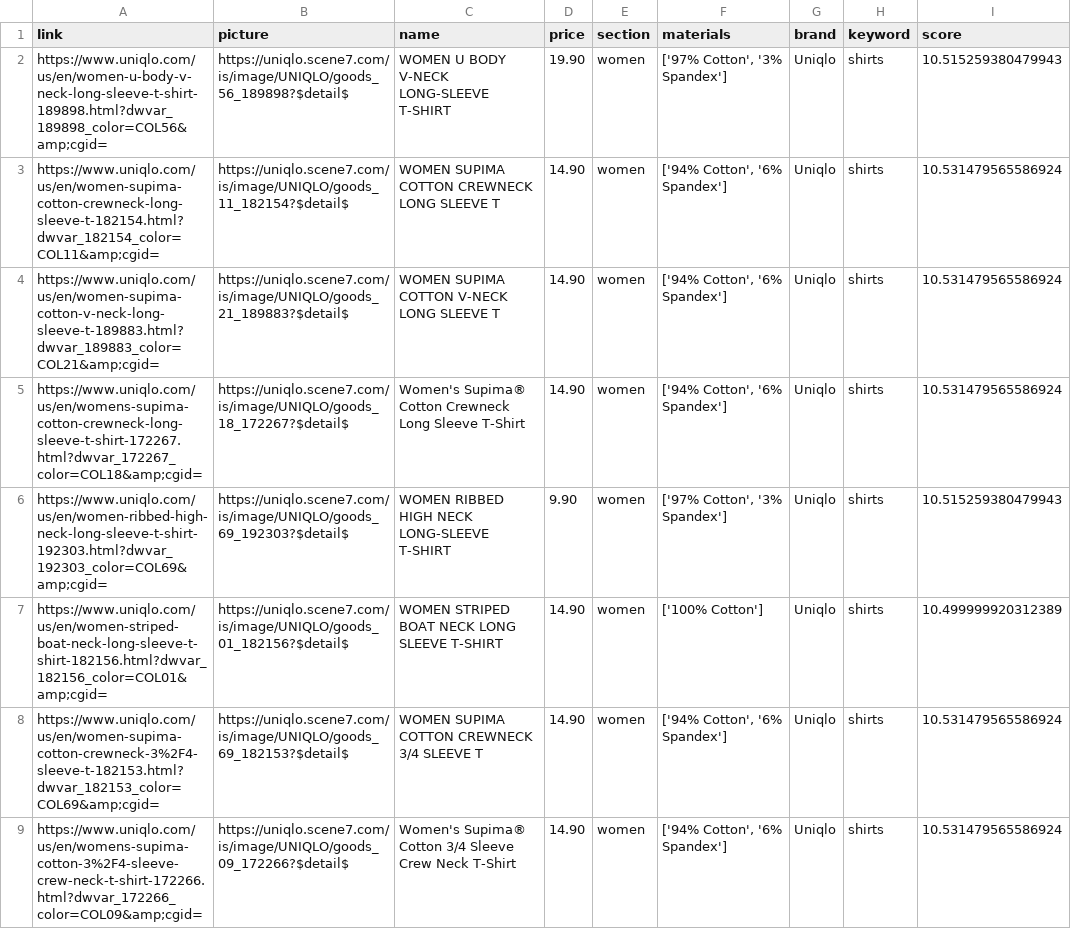
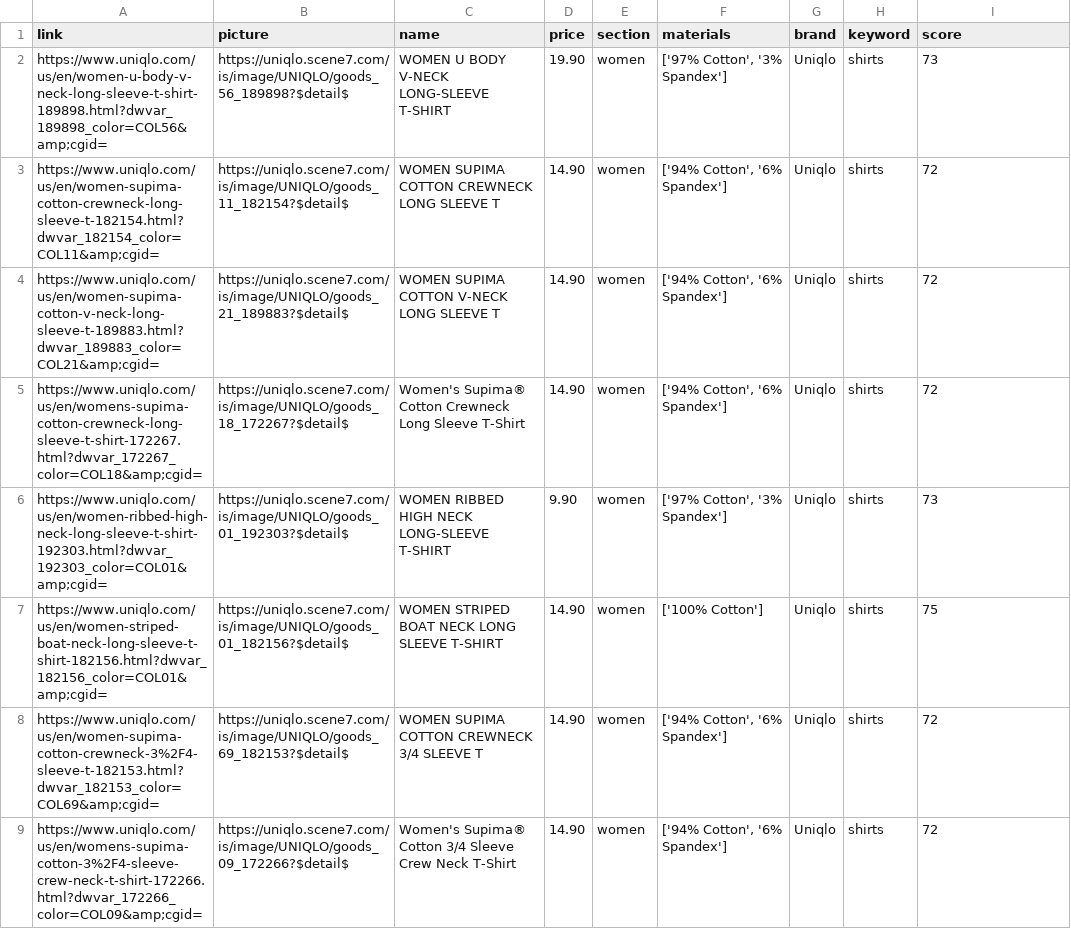
Before and after one commit to NicholasLYang/fashion-tree, a CSV file: lib/seeds/products/uniqlo1.csv, drawn as a sheet; only a part is shown; the diff covers the shown part only.

```diff
--- a/lib/seeds/products/uniqlo1.csv
+++ b/lib/seeds/products/uniqlo1.csv
@@ -1,9 +1,9 @@
 link,picture,name,price,section,materials,brand,keyword,score
-https://www.uniqlo.com/us/en/women-u-body-v-neck-long-sleeve-t-shirt-189898.html?dwvar_189898_color=COL56&amp;cgid=,https://uniqlo.scene7.com/is/image/UNIQLO/goods_56_189898?$detail$,WOMEN U BODY V-NECK LONG-SLEEVE T-SHIRT,19.90,women,"['97% Cotton', '3% Spandex']",Uniqlo,shirts,10.515259380479943
-https://www.uniqlo.com/us/en/women-supima-cotton-crewneck-long-sleeve-t-182154.html?dwvar_182154_color=COL11&amp;cgid=,https://uniqlo.scene7.com/is/image/UNIQLO/goods_11_182154?$detail$,WOMEN SUPIMA COTTON CREWNECK LONG SLEEVE T,14.90,women,"['94% Cotton', '6% Spandex']",Uniqlo,shirts,10.531479565586924
-https://www.uniqlo.com/us/en/women-supima-cotton-v-neck-long-sleeve-t-189883.html?dwvar_189883_color=COL21&amp;cgid=,https://uniqlo.scene7.com/is/image/UNIQLO/goods_21_189883?$detail$,WOMEN SUPIMA COTTON V-NECK LONG SLEEVE T,14.90,women,"['94% Cotton', '6% Spandex']",Uniqlo,shirts,10.531479565586924
-https://www.uniqlo.com/us/en/womens-supima-cotton-crewneck-long-sleeve-t-shirt-172267.html?dwvar_172267_color=COL18&amp;cgid=,https://uniqlo.scene7.com/is/image/UNIQLO/goods_18_172267?$detail$,Women's Supima® Cotton Crewneck Long Sleeve T-Shirt,14.90,women,"['94% Cotton', '6% Spandex']",Uniqlo,shirts,10.531479565586924
-https://www.uniqlo.com/us/en/women-ribbed-high-neck-long-sleeve-t-shirt-192303.html?dwvar_192303_color=COL69&amp;cgid=,https://uniqlo.scene7.com/is/image/UNIQLO/goods_69_192303?$detail$,WOMEN RIBBED HIGH NECK LONG-SLEEVE T-SHIRT,9.90,women,"['97% Cotton', '3% Spandex']",Uniqlo,shirts,10.515259380479943
-https://www.uniqlo.com/us/en/women-striped-boat-neck-long-sleeve-t-shirt-182156.html?dwvar_182156_color=COL01&amp;cgid=,https://uniqlo.scene7.com/is/image/UNIQLO/goods_01_182156?$detail$,WOMEN STRIPED BOAT NECK LONG SLEEVE T-SHIRT,14.90,women,['100% Cotton'],Uniqlo,shirts,10.499999920312389
-https://www.uniqlo.com/us/en/women-supima-cotton-crewneck-3%2F4-sleeve-t-182153.html?dwvar_182153_color=COL69&amp;cgid=,https://uniqlo.scene7.com/is/image/UNIQLO/goods_69_182153?$detail$,WOMEN SUPIMA COTTON CREWNECK 3/4 SLEEVE T,14.90,women,"['94% Cotton', '6% Spandex']",Uniqlo,shirts,10.531479565586924
-https://www.uniqlo.com/us/en/womens-supima-cotton-3%2F4-sleeve-crew-neck-t-shirt-172266.html?dwvar_172266_color=COL09&amp;cgid=,https://uniqlo.scene7.com/is/image/UNIQLO/goods_09_172266?$detail$,Women's Supima® Cotton 3/4 Sleeve Crew Neck T-Shirt,14.90,women,"['94% Cotton', '6% Spandex']",Uniqlo,shirts,10.531479565586924
+https://www.uniqlo.com/us/en/women-u-body-v-neck-long-sleeve-t-shirt-189898.html?dwvar_189898_color=COL56&amp;cgid=,https://uniqlo.scene7.com/is/image/UNIQLO/goods_56_189898?$detail$,WOMEN U BODY V-NECK LONG-SLEEVE T-SHIRT,19.90,women,"['97% Cotton', '3% Spandex']",Uniqlo,shirts,73
+https://www.uniqlo.com/us/en/women-supima-cotton-crewneck-long-sleeve-t-182154.html?dwvar_182154_color=COL11&amp;cgid=,https://uniqlo.scene7.com/is/image/UNIQLO/goods_11_182154?$detail$,WOMEN SUPIMA COTTON CREWNECK LONG SLEEVE T,14.90,women,"['94% Cotton', '6% Spandex']",Uniqlo,shirts,72
+https://www.uniqlo.com/us/en/women-supima-cotton-v-neck-long-sleeve-t-189883.html?dwvar_189883_color=COL21&amp;cgid=,https://uniqlo.scene7.com/is/image/UNIQLO/goods_21_189883?$detail$,WOMEN SUPIMA COTTON V-NECK LONG SLEEVE T,14.90,women,"['94% Cotton', '6% Spandex']",Uniqlo,shirts,72
+https://www.uniqlo.com/us/en/womens-supima-cotton-crewneck-long-sleeve-t-shirt-172267.html?dwvar_172267_color=COL18&amp;cgid=,https://uniqlo.scene7.com/is/image/UNIQLO/goods_18_172267?$detail$,Women's Supima® Cotton Crewneck Long Sleeve T-Shirt,14.90,women,"['94% Cotton', '6% Spandex']",Uniqlo,shirts,72
+https://www.uniqlo.com/us/en/women-ribbed-high-neck-long-sleeve-t-shirt-192303.html?dwvar_192303_color=COL01&amp;cgid=,https://uniqlo.scene7.com/is/image/UNIQLO/goods_01_192303?$detail$,WOMEN RIBBED HIGH NECK LONG-SLEEVE T-SHIRT,9.90,women,"['97% Cotton', '3% Spandex']",Uniqlo,shirts,73
+https://www.uniqlo.com/us/en/women-striped-boat-neck-long-sleeve-t-shirt-182156.html?dwvar_182156_color=COL01&amp;cgid=,https://uniqlo.scene7.com/is/image/UNIQLO/goods_01_182156?$detail$,WOMEN STRIPED BOAT NECK LONG SLEEVE T-SHIRT,14.90,women,['100% Cotton'],Uniqlo,shirts,75
+https://www.uniqlo.com/us/en/women-supima-cotton-crewneck-3%2F4-sleeve-t-182153.html?dwvar_182153_color=COL69&amp;cgid=,https://uniqlo.scene7.com/is/image/UNIQLO/goods_69_182153?$detail$,WOMEN SUPIMA COTTON CREWNECK 3/4 SLEEVE T,14.90,women,"['94% Cotton', '6% Spandex']",Uniqlo,shirts,72
+https://www.uniqlo.com/us/en/womens-supima-cotton-3%2F4-sleeve-crew-neck-t-shirt-172266.html?dwvar_172266_color=COL09&amp;cgid=,https://uniqlo.scene7.com/is/image/UNIQLO/goods_09_172266?$detail$,Women's Supima® Cotton 3/4 Sleeve Crew Neck T-Shirt,14.90,women,"['94% Cotton', '6% Spandex']",Uniqlo,shirts,72
```
Also changed, not shown: 8 edited cells elsewhere in this file, lib/seeds/products/nordstrom.csv, lib/seeds/products/uniqlo0.csv, 8 other files.
